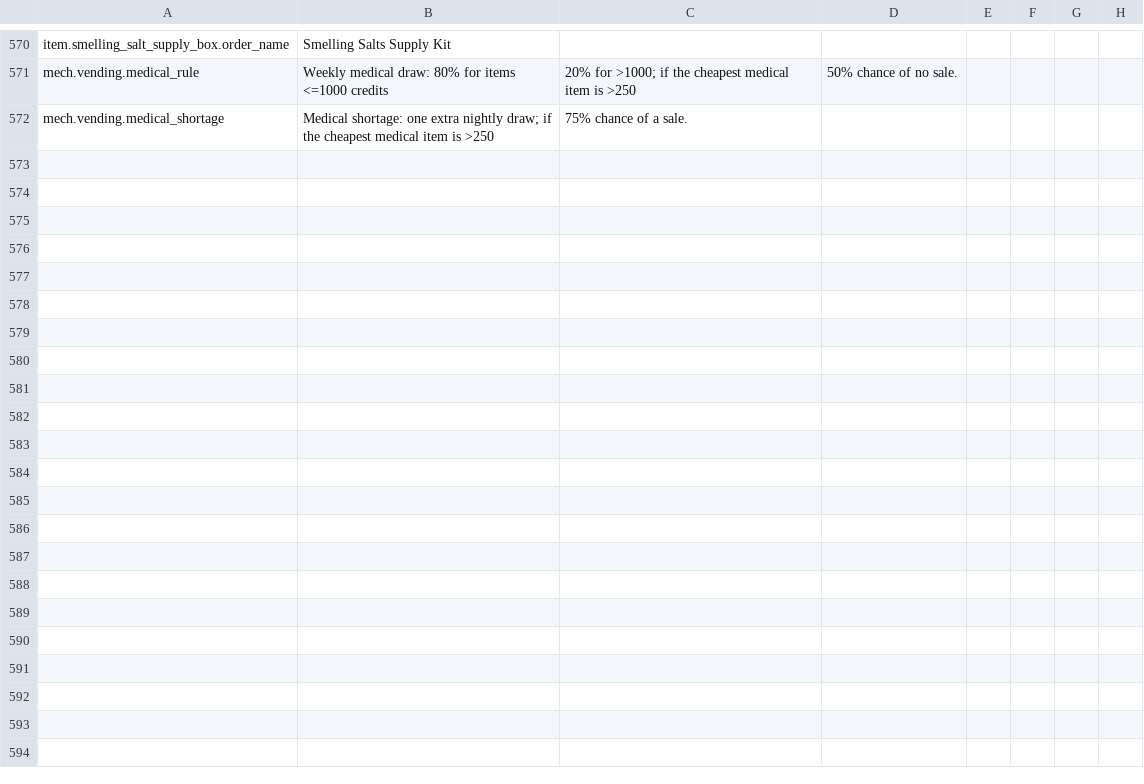
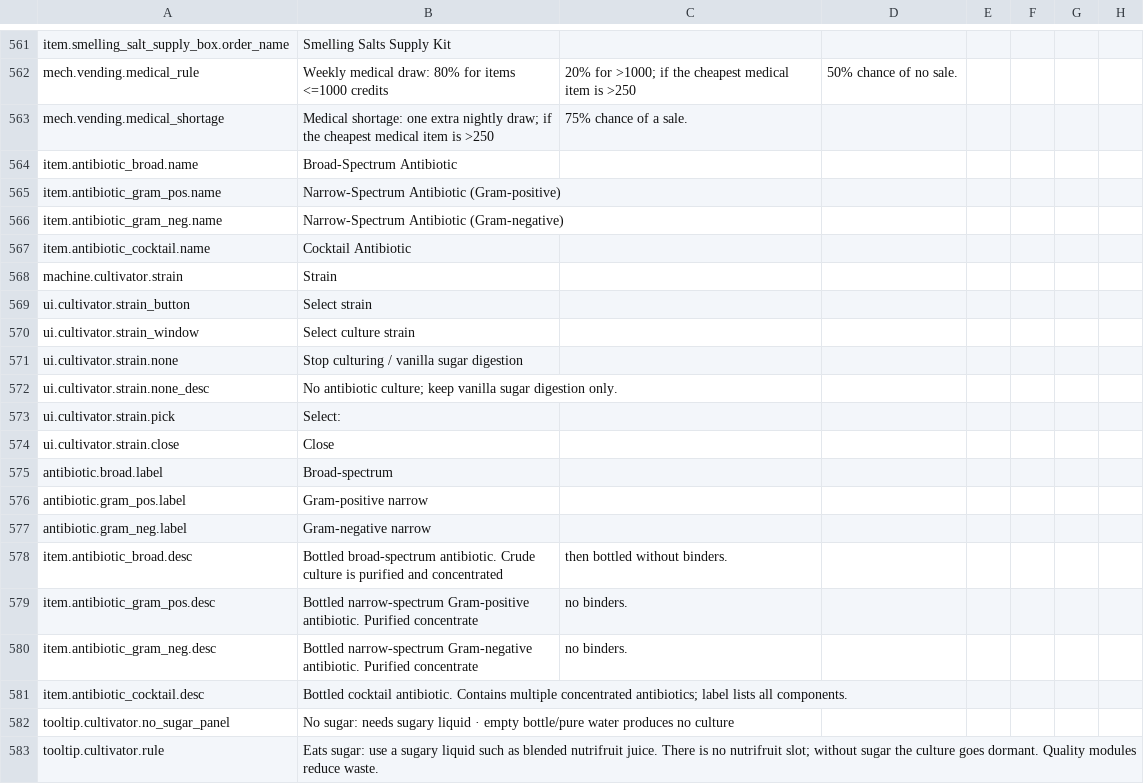
Before and after one commit to GiftsfromtheRiver/Probably-Stolen-PrecisionLab, a CSV file: dist/PrecisionLab/Localization/en.csv, drawn as a sheet; only a part is shown, gaps mark what is left out; the diff covers the shown part only; the diff names each change by its address in the sheet, - before the commit and + after, or states it on an @@ line.

Commit message:
v1.27.8: antibiotics chain, unified reaction speed, workshop/phone UI fixes

```diff
--- a/dist/PrecisionLab/Localization/en.csv
+++ b/dist/PrecisionLab/Localization/en.csv
+row 564: item.antibiotic_broad.name | Broad-Spectrum Antibiotic
+row 565: item.antibiotic_gram_pos.name | Narrow-Spectrum Antibiotic (Gram-positive)
+row 566: item.antibiotic_gram_neg.name | Narrow-Spectrum Antibiotic (Gram-negative)
+row 567: item.antibiotic_cocktail.name | Cocktail Antibiotic
+row 568: machine.cultivator.strain | Strain
+row 569: ui.cultivator.strain_button | Select strain
+row 570: ui.cultivator.strain_window | Select culture strain
+row 571: ui.cultivator.strain.none | Stop culturing / vanilla sugar digestion
+row 572: ui.cultivator.strain.none_desc | No antibiotic culture; keep vanilla sugar digestion only.
+row 573: ui.cultivator.strain.pick | Select:
+row 574: ui.cultivator.strain.close | Close
+row 575: antibiotic.broad.label | Broad-spectrum
+row 576: antibiotic.gram_pos.label | Gram-positive narrow
+row 577: antibiotic.gram_neg.label | Gram-negative narrow
+row 578: item.antibiotic_broad.desc | Bottled broad-spectrum antibiotic. Crude culture is purified and concentrated | then bottled without binders.
+row 579: item.antibiotic_gram_pos.desc | Bottled narrow-spectrum Gram-positive antibiotic. Purified concentrate | no binders.
+row 580: item.antibiotic_gram_neg.desc | Bottled narrow-spectrum Gram-negative antibiotic. Purified concentrate | no binders.
+row 581: item.antibiotic_cocktail.desc | Bottled cocktail antibiotic. Contains multiple concentrated antibiotics; label lists all components.
+row 582: tooltip.cultivator.no_sugar_panel | No sugar: needs sugary liquid · empty bottle/pure water produces no culture
+row 583: tooltip.cultivator.rule | Eats sugar: use a sugary liquid such as blended nutrifruit juice. There is no nutrifruit slot; without sugar the culture goes dormant. Quality modules reduce waste.
```
Also changed, not shown: 33 added rows, 9 removed rows and 1 edited cell elsewhere in this file, dist/PrecisionLab/Localization/zh.csv, 26 other files.
